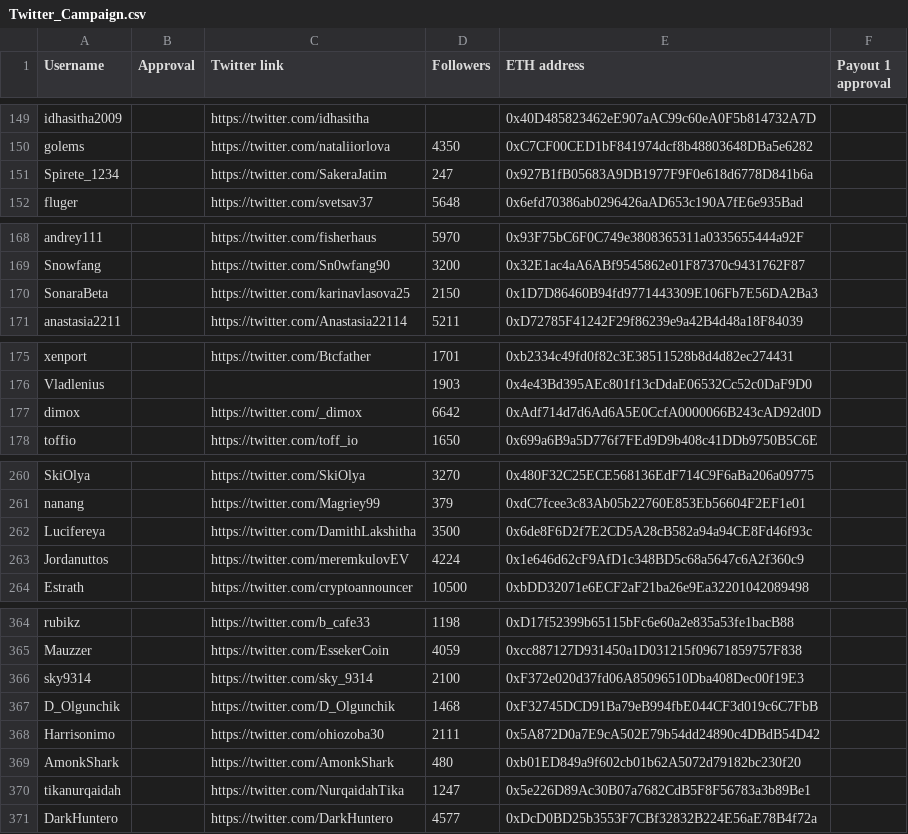
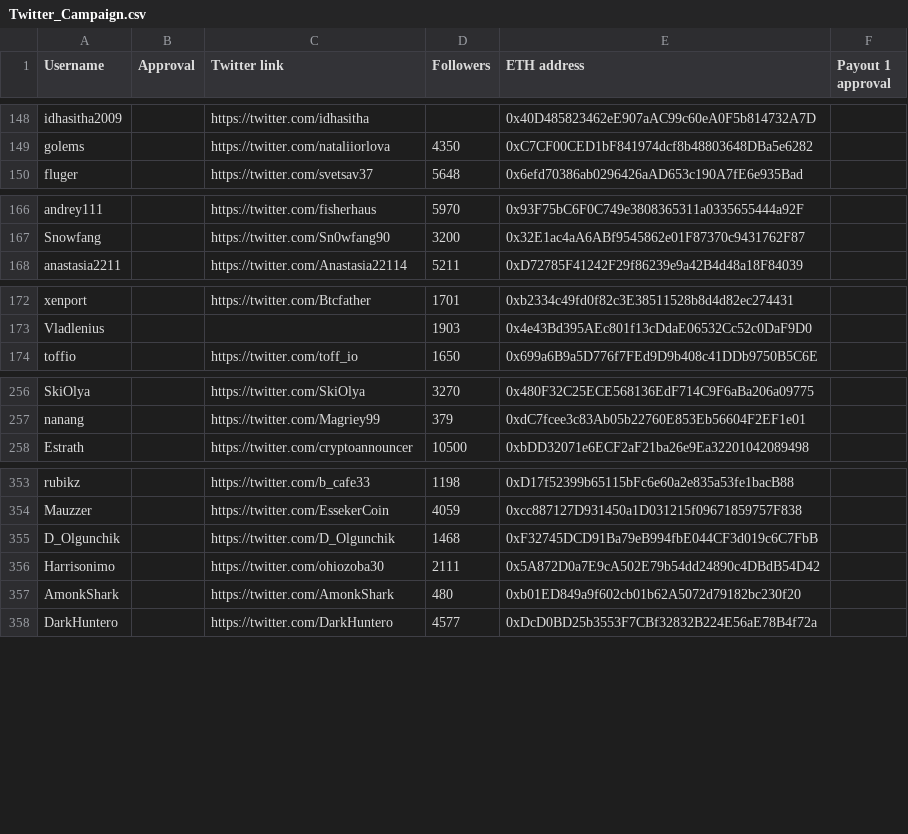
Before and after one commit to MovementDAO/Bounties, a CSV file: Twitter_Campaign.csv, drawn as a sheet; only a part is shown, gaps mark what is left out; the diff covers the shown part only.

Commit message:
Update Twitter_Campaign.csv

```diff
--- a/Twitter_Campaign.csv
+++ b/Twitter_Campaign.csv
@@ -150,3 +149,2 @@ idhasitha2009,,https://twitter.com/idhasitha,,0x40D485823462eE907aAC99c60eA0F5b8
 golems,,https://twitter.com/nataliiorlova,4350,0xC7CF00CED1bF841974dcf8b48803648DBa5e6282,
-Spirete_1234,,https://twitter.com/SakeraJatim,247,0x927B1fB05683A9DB1977F9F0e618d6778D841b6a,
 fluger,,https://twitter.com/svetsav37   ,5648,0x6efd70386ab0296426aAD653c190A7fE6e935Bad,
@@ -169,3 +167,2 @@ andrey111,,https://twitter.com/fisherhaus,5970,0x93F75bC6F0C749e3808365311a03356
 Snowfang,,https://twitter.com/Sn0wfang90,3200,0x32E1ac4aA6ABf9545862e01F87370c9431762F87,
-SonaraBeta,,https://twitter.com/karinavlasova25,2150,0x1D7D86460B94fd9771443309E106Fb7E56DA2Ba3,
 anastasia2211,,https://twitter.com/Anastasia22114,5211,0xD72785F41242F29f86239e9a42B4d48a18F84039,
@@ -176,3 +173,2 @@ xenport,,https://twitter.com/Btcfather,1701,0xb2334c49fd0f82c3E38511528b8d4d82ec
 Vladlenius,,,1903,0x4e43Bd395AEc801f13cDdaE06532Cc52c0DaF9D0,
-dimox,,https://twitter.com/_dimox,6642,0xAdf714d7d6Ad6A5E0CcfA0000066B243cAD92d0D,
 toffio,,https://twitter.com/toff_io,1650,0x699a6B9a5D776f7FEd9D9b408c41DDb9750B5C6E,
@@ -261,4 +257,2 @@ SkiOlya,,https://twitter.com/SkiOlya,3270,0x480F32C25ECE568136EdF714C9F6aBa206a0
 nanang,,https://twitter.com/Magriey99,379,0xdC7fcee3c83Ab05b22760E853Eb56604F2EF1e01,
-Lucifereya,,https://twitter.com/DamithLakshitha,3500,0x6de8F6D2f7E2CD5A28cB582a94a94CE8Fd46f93c,
-Jordanuttos,,https://twitter.com/meremkulovEV,4224,0x1e646d62cF9AfD1c348BD5c68a5647c6A2f360c9,
 Estrath,,https://twitter.com/cryptoannouncer,10500,0xbDD32071e6ECF2aF21ba26e9Ea32201042089498,
@@ -365,3 +354,2 @@ rubikz,,https://twitter.com/b_cafe33,1198,0xD17f52399b65115bFc6e60a2e835a53fe1ba
 Mauzzer,,https://twitter.com/EssekerCoin,4059,0xcc887127D931450a1D031215f09671859757F838,
-sky9314,,https://twitter.com/sky_9314,2100,0xF372e020d37fd06A85096510Dba408Dec00f19E3,
 D_Olgunchik,,https://twitter.com/D_Olgunchik,1468,0xF32745DCD91Ba79eB994fbE044CF3d019c6C7FbB,
@@ -369,3 +357,2 @@ Harrisonimo,,https://twitter.com/ohiozoba30,2111,0x5A872D0a7E9cA502E79b54dd24890
 AmonkShark,,https://twitter.com/AmonkShark,480,0xb01ED849a9f602cb01b62A5072d79182bc230f20,
-tikanurqaidah,,https://twitter.com/NurqaidahTika,1247,0x5e226D89Ac30B07a7682CdB5F8F56783a3b89Be1,
 DarkHuntero,,https://twitter.com/DarkHuntero,4577,0xDcD0BD25b3553F7CBf32832B224E56aE78B4f72a,
```
Also changed, not shown: 6 removed rows elsewhere in this file.
